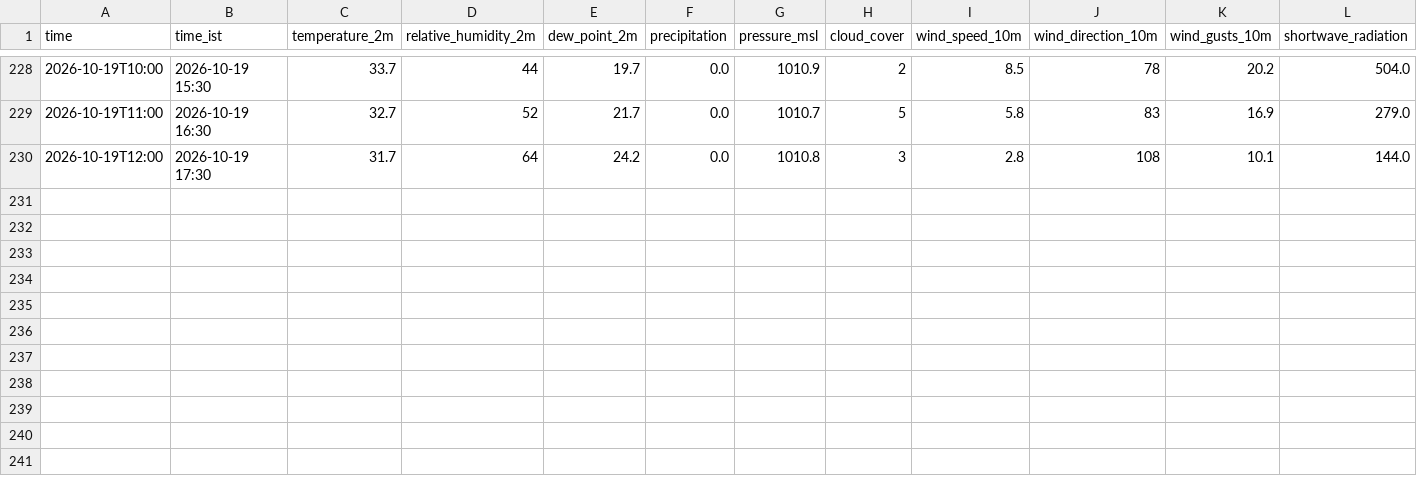
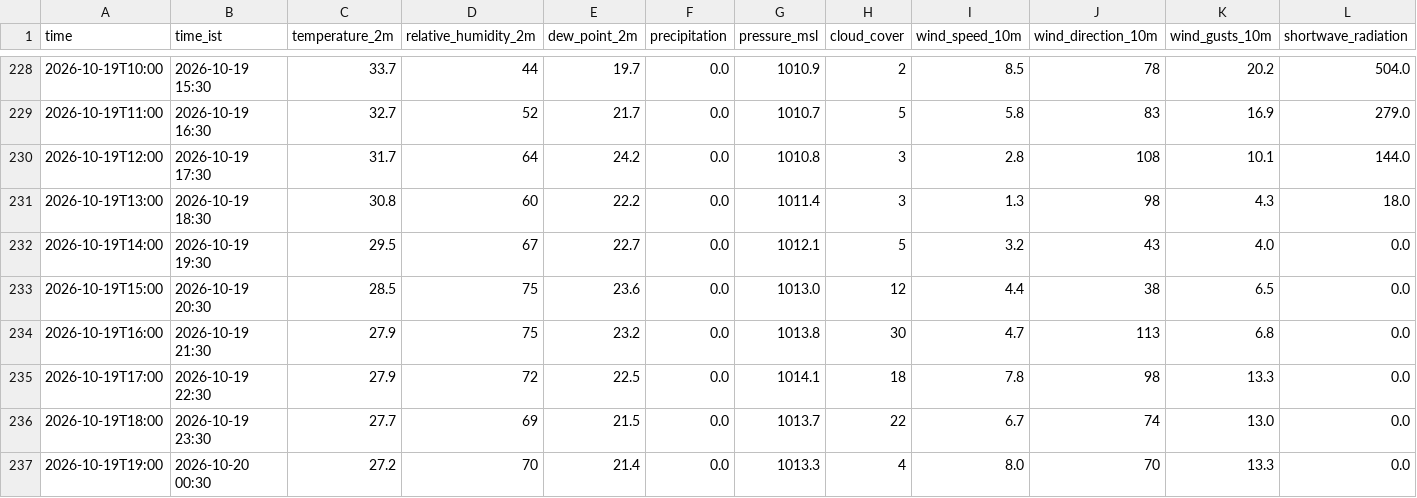
Before and after one commit to rahul-1419/weather_collection-, a CSV file: data/2026-10.csv, drawn as a sheet; only a part is shown, gaps mark what is left out; rows hold the shown columns only; the diff names each change by its address in the sheet, - before the commit and + after, or states it on an @@ line.

Commit message:
data: 2026-10-19 19:13 UTC

```diff
--- a/data/2026-10.csv
+++ b/data/2026-10.csv
+row 231: 2026-10-19T13:00 | 2026-10-19 18:30 | 30.8 | 60 | 22.2 | 0.0 | 1011.4 | 3 | 1.3 | 98 | 4.3 | 18.0
+row 232: 2026-10-19T14:00 | 2026-10-19 19:30 | 29.5 | 67 | 22.7 | 0.0 | 1012.1 | 5 | 3.2 | 43 | 4.0 | 0.0
+row 233: 2026-10-19T15:00 | 2026-10-19 20:30 | 28.5 | 75 | 23.6 | 0.0 | 1013.0 | 12 | 4.4 | 38 | 6.5 | 0.0
+row 234: 2026-10-19T16:00 | 2026-10-19 21:30 | 27.9 | 75 | 23.2 | 0.0 | 1013.8 | 30 | 4.7 | 113 | 6.8 | 0.0
+row 235: 2026-10-19T17:00 | 2026-10-19 22:30 | 27.9 | 72 | 22.5 | 0.0 | 1014.1 | 18 | 7.8 | 98 | 13.3 | 0.0
+row 236: 2026-10-19T18:00 | 2026-10-19 23:30 | 27.7 | 69 | 21.5 | 0.0 | 1013.7 | 22 | 6.7 | 74 | 13.0 | 0.0
+row 237: 2026-10-19T19:00 | 2026-10-20 00:30 | 27.2 | 70 | 21.4 | 0.0 | 1013.3 | 4 | 8.0 | 70 | 13.3 | 0.0
```
